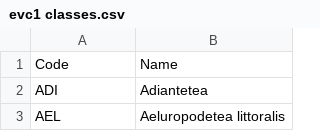
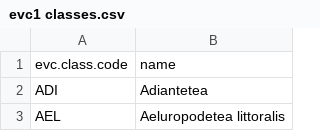
Before and after one commit to kardinal-eros/vegsoup-standards, a CSV file: vegetation of europe/evc1 classes.csv, drawn as a sheet; only a part is shown; removed rows and columns are numbered as before the commit, all else as after; the diff names each change by its address in the sheet, - before the commit and + after, or states it on an @@ line.

Commit message:
added data base join to austrian standard list

```diff
--- a/vegetation of europe/evc1 classes.csv
+++ b/vegetation of europe/evc1 classes.csv
-row 1: Code | Name
+row 1: evc.class.code | name
```
Also changed, not shown: 9 other files.
